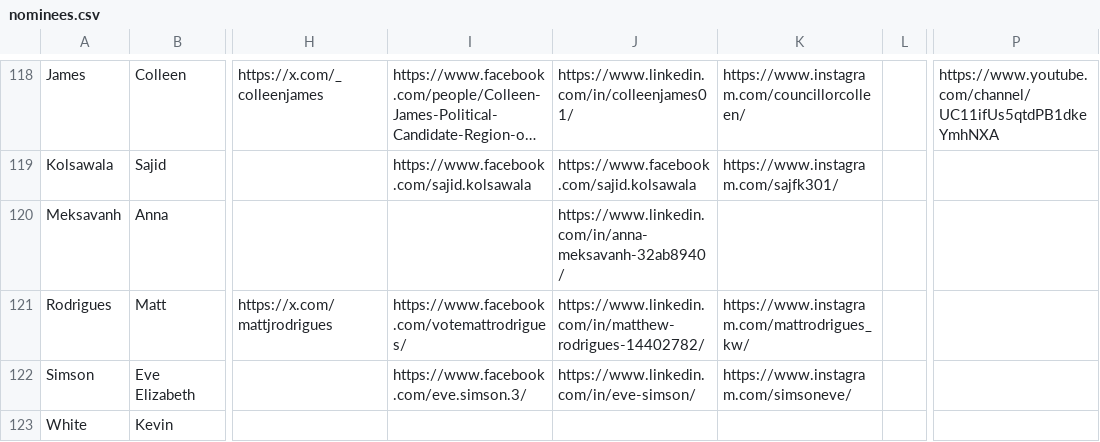
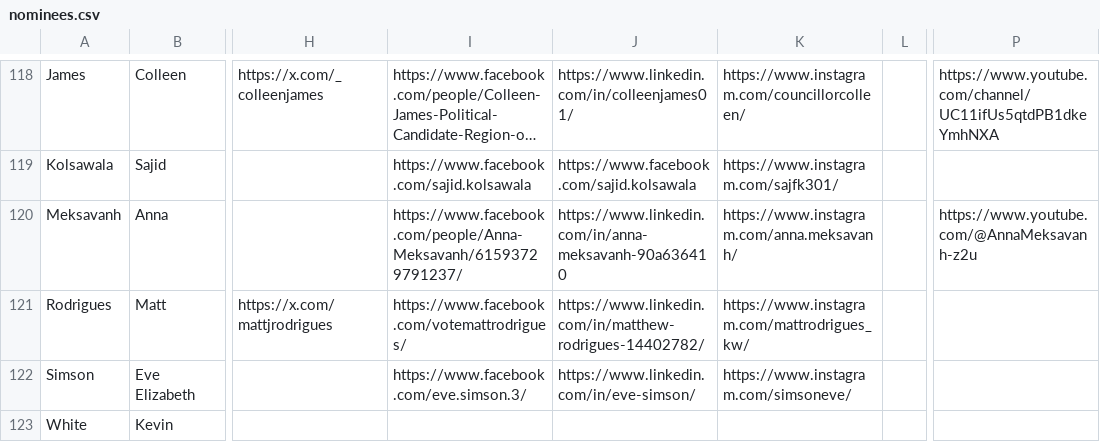
Before and after one commit to CivicTechWR/WRVotesMunicipal2026, a CSV file: docs/_data/sync/nominees.csv, drawn as a sheet; only a part is shown, gaps mark what is left out; long unchanged cells end in …; the diff names each change by its address in the sheet, - before the commit and + after, or states it on an @@ line.

Commit message:
Auto-commit: updated nominees.csv from Google Docs

```diff
--- a/docs/_data/sync/nominees.csv
+++ b/docs/_data/sync/nominees.csv
-I120: (empty)
+I120: https://www.facebook.com/people/Anna-Meksavanh/61593729791237/
-J120: https://www.linkedin.com/in/anna-meksavanh-32ab8940/
+J120: https://www.linkedin.com/in/anna-meksavanh-90a636410
-K120: (empty)
+K120: https://www.instagram.com/anna.meksavanh/
-P120: (empty)
+P120: https://www.youtube.com/@AnnaMeksavanh-z2u
```
